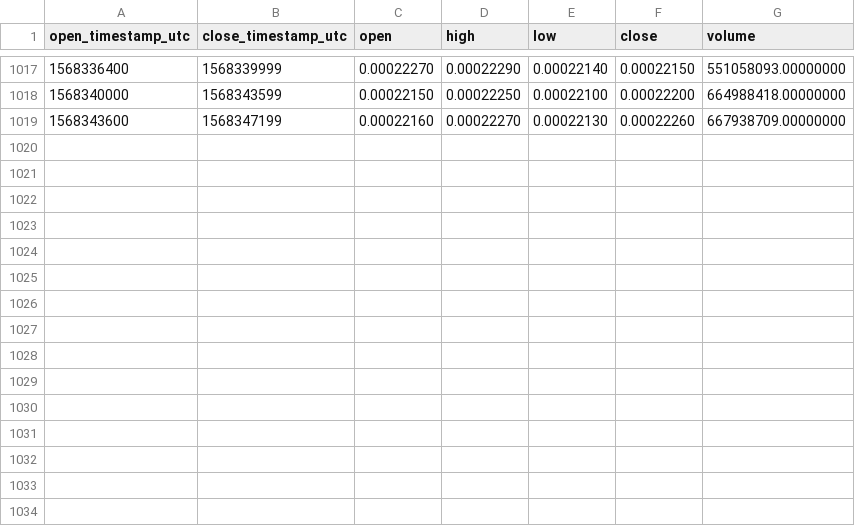
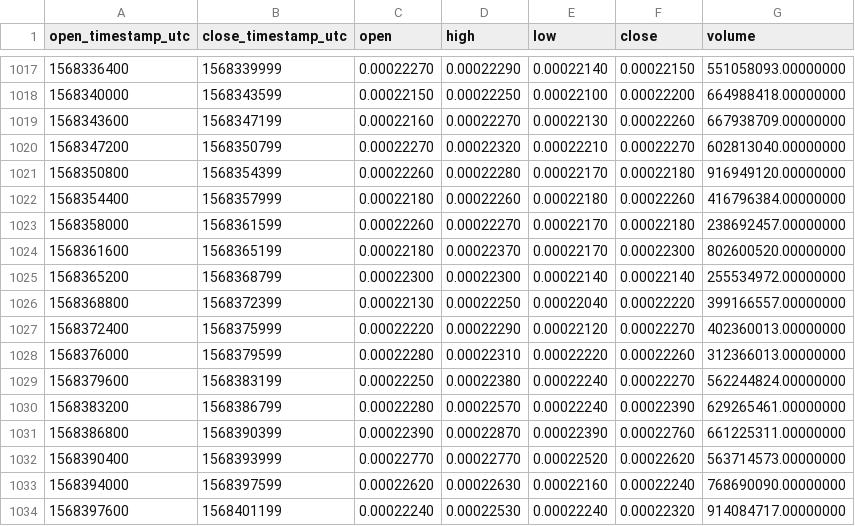
Before and after one commit to cryptobigbro/binance-WINUSDT, a CSV file: binance-WINUSDT-1h.csv, drawn as a sheet; only a part is shown, gaps mark what is left out.

Commit message:
Update OHLCV data.

```diff
--- a/binance-WINUSDT-1h.csv
+++ b/binance-WINUSDT-1h.csv
@@ -1019 +1019,16 @@ open_timestamp_utc,close_timestamp_utc,open,high,low,close,volume
 1568343600,1568347199,0.00022160,0.00022270,0.00022130,0.00022260,667938709.00000000
+1568347200,1568350799,0.00022270,0.00022320,0.00022210,0.00022270,602813040.00000000
+1568350800,1568354399,0.00022260,0.00022280,0.00022170,0.00022180,916949120.00000000
+1568354400,1568357999,0.00022180,0.00022260,0.00022180,0.00022260,416796384.00000000
+1568358000,1568361599,0.00022260,0.00022270,0.00022170,0.00022180,238692457.00000000
+1568361600,1568365199,0.00022180,0.00022370,0.00022170,0.00022300,802600520.00000000
+1568365200,1568368799,0.00022300,0.00022300,0.00022140,0.00022140,255534972.00000000
+1568368800,1568372399,0.00022130,0.00022250,0.00022040,0.00022220,399166557.00000000
+1568372400,1568375999,0.00022220,0.00022290,0.00022120,0.00022270,402360013.00000000
+1568376000,1568379599,0.00022280,0.00022310,0.00022220,0.00022260,312366013.00000000
+1568379600,1568383199,0.00022250,0.00022380,0.00022240,0.00022270,562244824.00000000
+1568383200,1568386799,0.00022280,0.00022570,0.00022240,0.00022390,629265461.00000000
+1568386800,1568390399,0.00022390,0.00022870,0.00022390,0.00022760,661225311.00000000
+1568390400,1568393999,0.00022770,0.00022770,0.00022520,0.00022620,563714573.00000000
+1568394000,1568397599,0.00022620,0.00022630,0.00022160,0.00022240,768690090.00000000
+1568397600,1568401199,0.00022240,0.00022530,0.00022240,0.00022320,914084717.00000000
```
